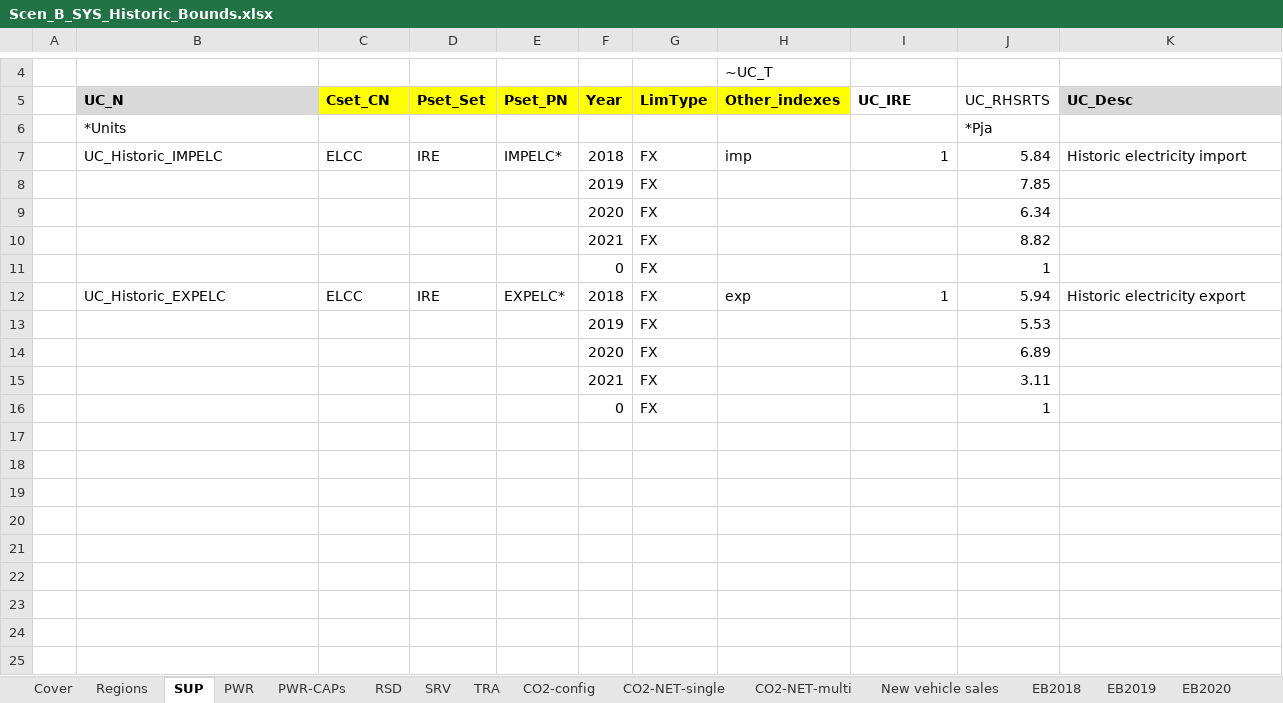
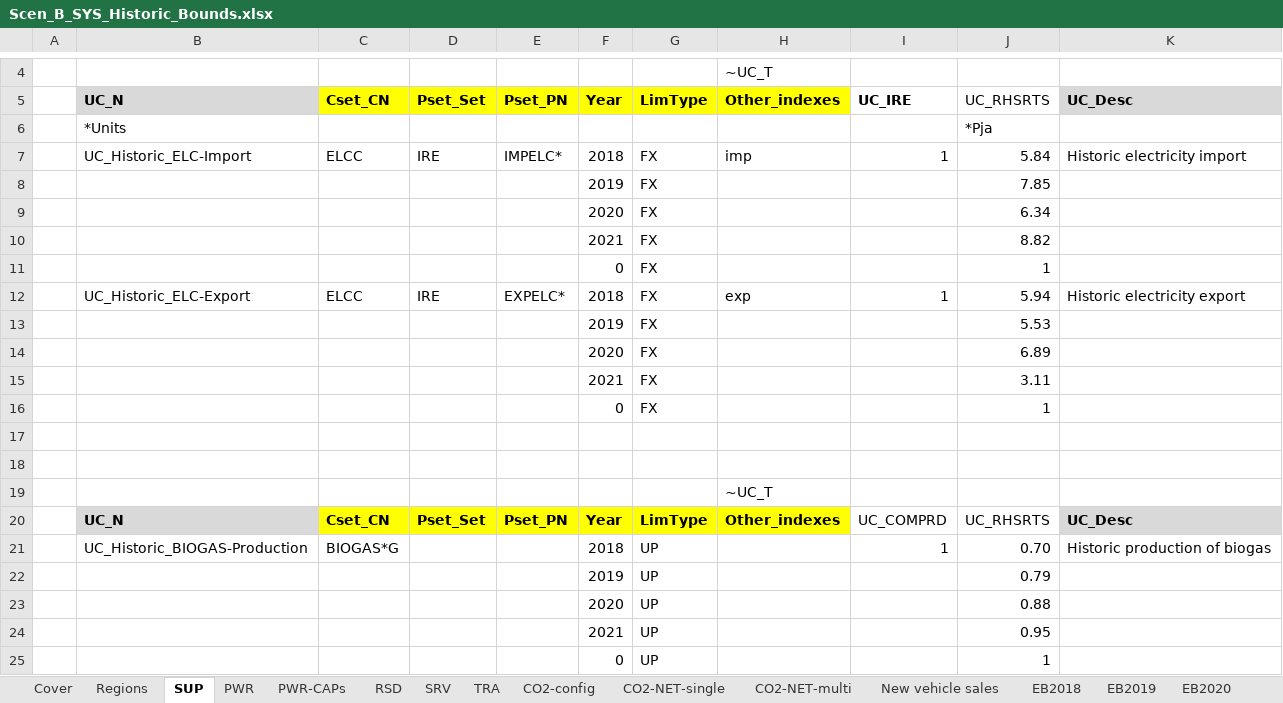
Before and after one commit to MaREI-EPMG/times-ireland-model, an Excel workbook: SuppXLS/Scen_B_SYS_Historic_Bounds.xlsx, sheet SUP, drawn as a sheet; only a part is shown, gaps mark what is left out; values as stored, in another font and other column widths than the file's, no borders; the diff names each change by its address in the sheet, - before the commit and + after, or states it on an @@ line.

Commit message:
Move historic biogas production constraint and add bounds for 2019-2021

```diff
--- a/SuppXLS/Scen_B_SYS_Historic_Bounds.xlsx (sheet SUP)
+++ b/SuppXLS/Scen_B_SYS_Historic_Bounds.xlsx (sheet SUP)
-B7: UC_Historic_IMPELC
+B7: UC_Historic_ELC-Import
-B12: UC_Historic_EXPELC
+B12: UC_Historic_ELC-Export
+row 17: (empty)
+row 18: (empty)
+row 19:  |  |  |  |  |  |  | ~UC_T
+row 20:  | UC_N | Cset_CN | Pset_Set | Pset_PN | Year | LimType | Other_indexes | UC_COMPRD | UC_RHSRTS | UC_Desc
+row 21:  | UC_Historic_BIOGAS-Production | BIOGAS*G |  |  | 2018 | UP |  | 1 | 0.70 | Historic production of biogas
+row 22:  |  |  |  |  | 2019 | UP |  |  | 0.79
+row 23:  |  |  |  |  | 2020 | UP |  |  | 0.88
+row 24:  |  |  |  |  | 2021 | UP |  |  | 0.95
+row 25:  |  |  |  |  | 0 | UP |  |  | 1
```
Also changed, not shown: SuppXLS/Scen_B_SYS_Additional_Assumptions.xlsx.
